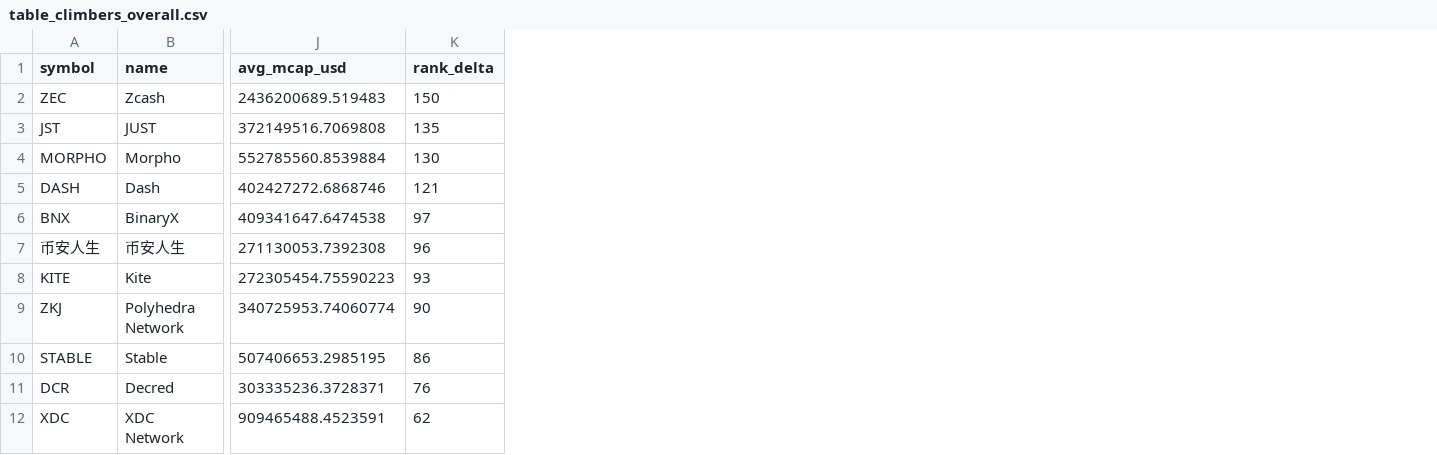
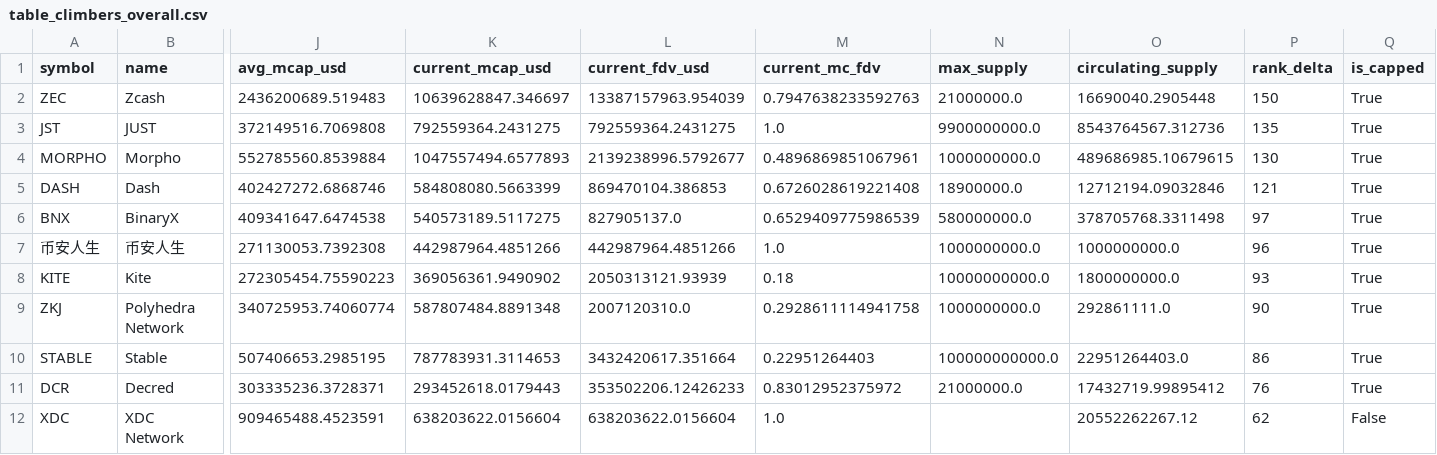
Before and after one commit to udipta-dev/rank-radar, a CSV file: data/out/table_climbers_overall.csv, drawn as a sheet; only a part is shown, gaps mark what is left out; the diff names each change by its address in the sheet, - before the commit and + after, or states it on an @@ line.

Commit message:
FDV + float / unlock analysis; interactive Recharts charts; better heatmap
- analyze.py: compute_float() adds fdv and mc_fdv (float %). New tables:
  overhang_risk, low_float_decliners (death watch), high_conviction_climbers.
- export_for_web.py: include 3 new tables + per-coin currentMetrics (fdv,
  mcFdv, supply) so coin pages can show overhang context.
- /float page: 3 tabs (death watch, survivors, overhang).
- /charts page: ALL interactive Recharts (was PNGs).
  - Multi-coin TrajectoryChart with toggleable legend pills
  - RankHistogram with hover tooltips
  - Dual-axis CoverageChart
- /heatmap: interactive div grid, 14px cells, sticky symbol column, hover-card.
- Coin detail: MCAP/FDV/Float stats color-coded, death-watch/survivor badges.
- RankTable: default cols now include MCAP/FDV/Float.

```diff
--- a/data/out/table_climbers_overall.csv
+++ b/data/out/table_climbers_overall.csv
+column K (current_mcap_usd), rows 2-12: 10639628847.346697 | 792559364.2431275 | 1047557494.6577893 | 584808080.5663399 | 540573189.5117275 | 442987964.4851266 | 369056361.9490902 | 587807484.8891348 | 787783931.3114653 | 293452618.0179443 | 638203622.0156604
+column L (current_fdv_usd), rows 2-12: 13387157963.954039 | 792559364.2431275 | 2139238996.5792677 | 869470104.386853 | 827905137.0 | 442987964.4851266 | 2050313121.93939 | 2007120310.0 | 3432420617.351664 | 353502206.12426233 | 638203622.0156604
+column M (current_mc_fdv), rows 2-12: 0.7947638233592763 | 1.0 | 0.4896869851067961 | 0.6726028619221408 | 0.6529409775986539 | 1.0 | 0.18 | 0.2928611114941758 | 0.22951264403 | 0.83012952375972 | 1.0
+column N (max_supply), rows 2-11: 21000000.0 | 9900000000.0 | 1000000000.0 | 18900000.0 | 580000000.0 | 1000000000.0 | 10000000000.0 | 1000000000.0 | 100000000000.0 | 21000000.0
+column O (circulating_supply), rows 2-12: 16690040.2905448 | 8543764567.312736 | 489686985.10679615 | 12712194.09032846 | 378705768.3311498 | 1000000000.0 | 1800000000.0 | 292861111.0 | 22951264403.0 | 17432719.99895412 | 20552262267.12
+column Q (is_capped), rows 2-12: True | True | True | True | True | True | True | True | True | True | False
```
Also changed, not shown: data/out/table_climbers_bear.csv, data/out/table_persistent_decliners.csv, 20 other files.
